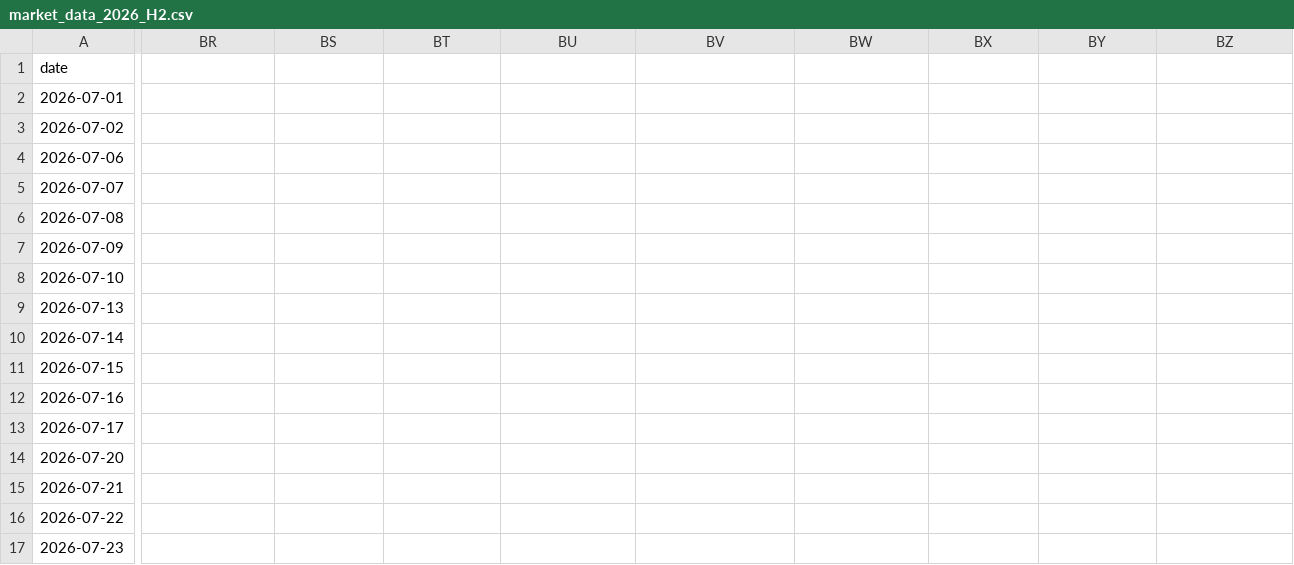
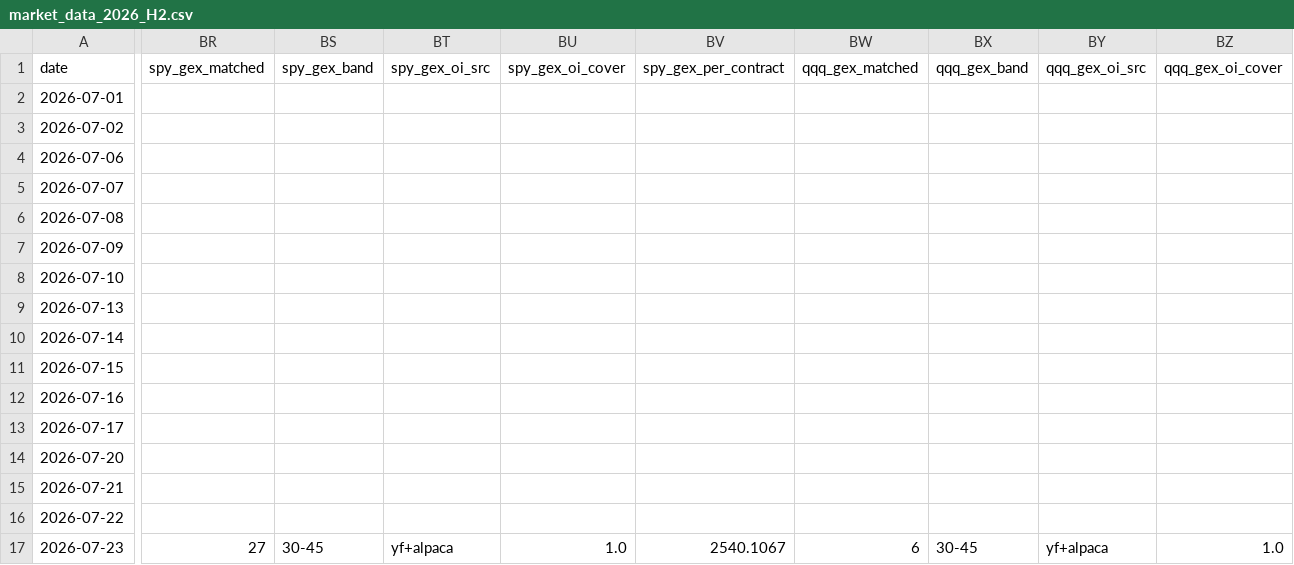
Before and after one commit to 1kyung1/iv-screener, a CSV file: market_data_2026_H2.csv, drawn as a sheet; only a part is shown, gaps mark what is left out; the diff covers the shown part only; the diff names each change by its address in the sheet, - before the commit and + after, or states it on an @@ line.

```diff
--- a/market_data_2026_H2.csv
+++ b/market_data_2026_H2.csv
-BR1: (empty)
+BR1: spy_gex_matched
-BS1: (empty)
+BS1: spy_gex_band
-BT1: (empty)
+BT1: spy_gex_oi_src
-BU1: (empty)
+BU1: spy_gex_oi_cover
-BV1: (empty)
+BV1: spy_gex_per_contract
-BW1: (empty)
+BW1: qqq_gex_matched
-BX1: (empty)
+BX1: qqq_gex_band
-BY1: (empty)
+BY1: qqq_gex_oi_src
-BZ1: (empty)
+BZ1: qqq_gex_oi_cover
-BR17 (spy_gex_matched): (empty)
+BR17 (spy_gex_matched): 27
-BS17 (spy_gex_band): (empty)
+BS17 (spy_gex_band): 30-45
-BT17 (spy_gex_oi_src): (empty)
+BT17 (spy_gex_oi_src): yf+alpaca
-BU17 (spy_gex_oi_cover): (empty)
+BU17 (spy_gex_oi_cover): 1.0
-BV17 (spy_gex_per_contract): (empty)
+BV17 (spy_gex_per_contract): 2540.1067
-BW17 (qqq_gex_matched): (empty)
+BW17 (qqq_gex_matched): 6
-BX17 (qqq_gex_band): (empty)
+BX17 (qqq_gex_band): 30-45
-BY17 (qqq_gex_oi_src): (empty)
+BY17 (qqq_gex_oi_src): yf+alpaca
-BZ17 (qqq_gex_oi_cover): (empty)
+BZ17 (qqq_gex_oi_cover): 1.0
```
Also changed, not shown: 18 edited cells elsewhere in this file, 1 other file.
